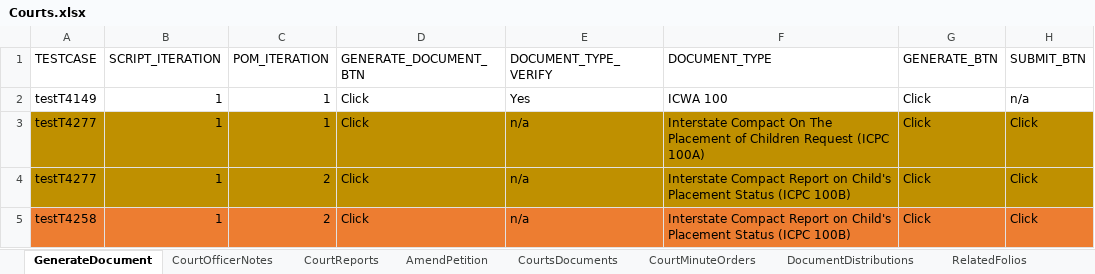
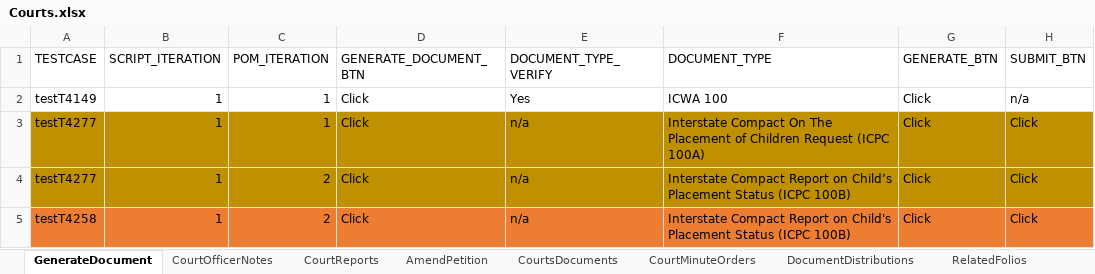
Before and after one commit to nitishhkthakur/Test_Data_repository, an Excel workbook: Courts.xlsx, sheet GenerateDocument, drawn as a sheet; values as stored, in another font and other column widths than the file's, no borders; the diff names each change by its address in the sheet, - before the commit and + after, or states it on an @@ line.

```diff
--- a/Courts.xlsx (sheet GenerateDocument)
+++ b/Courts.xlsx (sheet GenerateDocument)
-F4 (DOCUMENT_TYPE): …Report on Child's Placement Status…
+F4 (DOCUMENT_TYPE): …Report on Child’s Placement Status…
```
Also changed, not shown: Common.xlsx, ScriptMasterSheet.xlsx.
